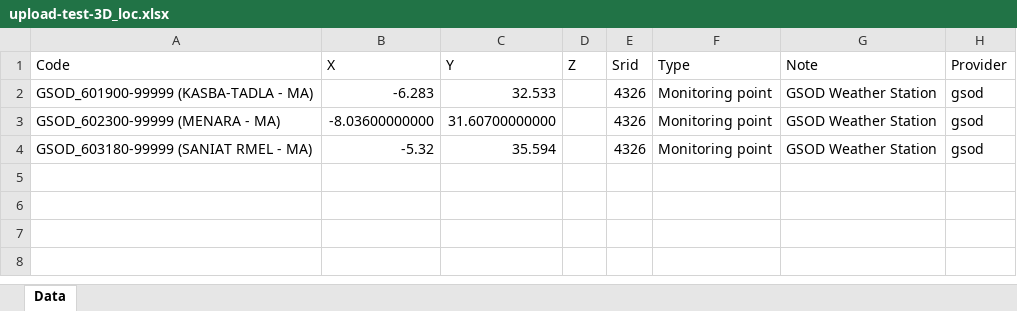
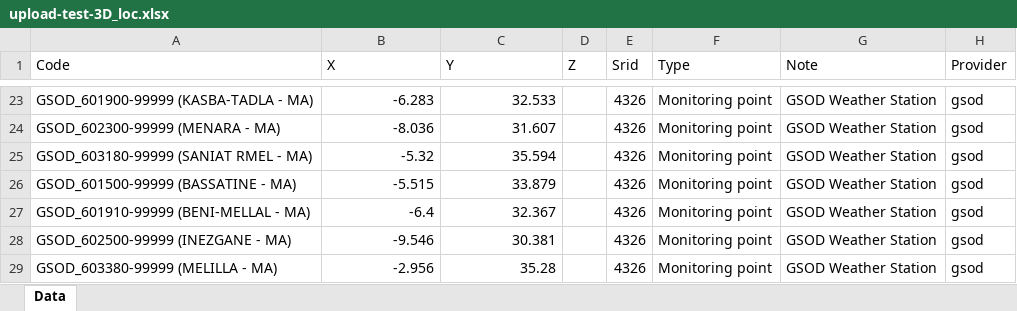
Before and after one commit to ecor/spatiotemporal, an Excel workbook: inst/ems_template_new/upload-test-3D_loc.xlsx, sheet Data, drawn as a sheet; only a part is shown, gaps mark what is left out; values as stored, in another font and other column widths than the file's, no borders; addresses are those after the commit; the diff covers the shown part only; the diff names each change by its address in the sheet, - before the commit and + after, or states it on an @@ line.

```diff
--- a/inst/ems_template_new/upload-test-3D_loc.xlsx (sheet Data)
+++ b/inst/ems_template_new/upload-test-3D_loc.xlsx (sheet Data)
-B24 (X): -8.03600000000
+B24 (X): -8.036
-C24 (Y): 31.60700000000
+C24 (Y): 31.607
+row 26: GSOD_601500-99999 (BASSATINE - MA) | -5.515 | 33.879 |  | 4326 | Monitoring point | GSOD Weather Station | gsod
+row 27: GSOD_601910-99999 (BENI-MELLAL - MA) | -6.4 | 32.367 |  | 4326 | Monitoring point | GSOD Weather Station | gsod
+row 28: GSOD_602500-99999 (INEZGANE - MA) | -9.546 | 30.381 |  | 4326 | Monitoring point | GSOD Weather Station | gsod
+row 29: GSOD_603380-99999 (MELILLA - MA) | -2.956 | 35.28 |  | 4326 | Monitoring point | GSOD Weather Station | gsod
```
Also changed, not shown: 21 added rows elsewhere in this sheet, 11 other files.
